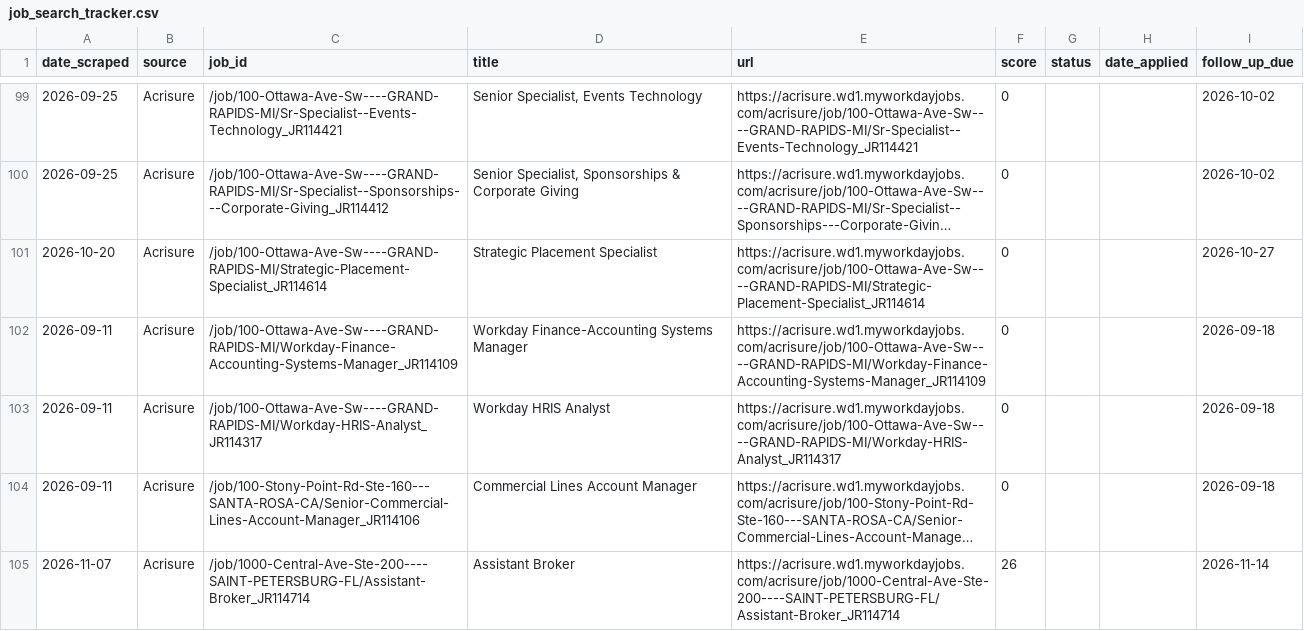
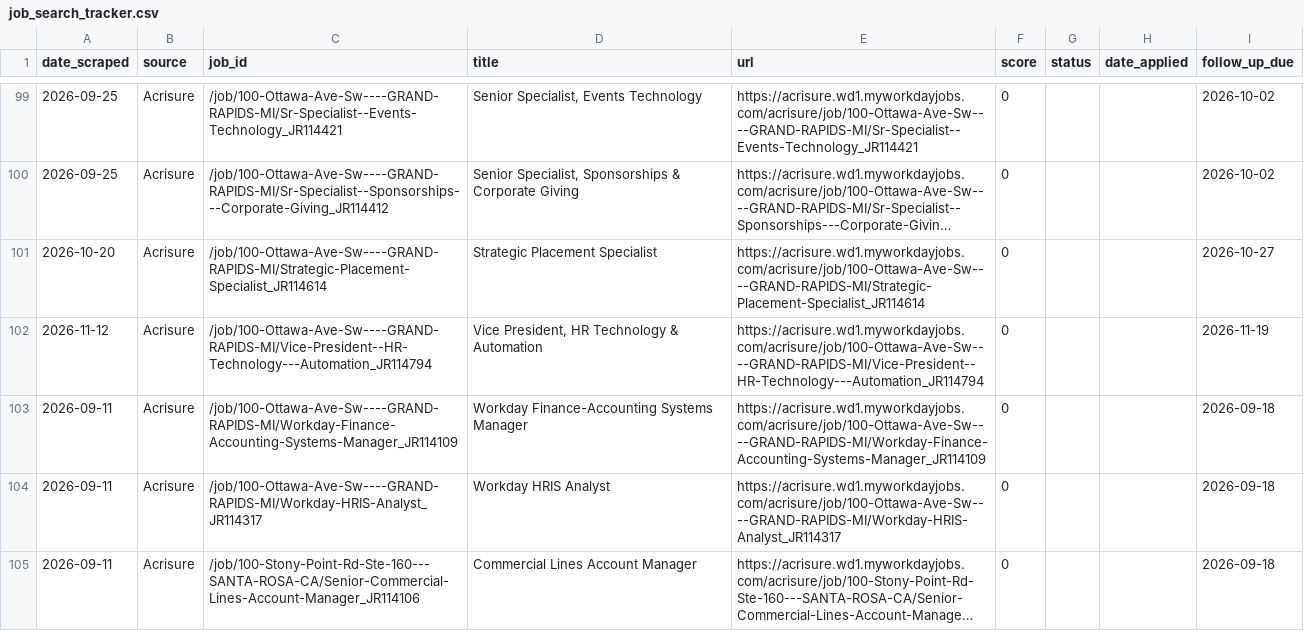
Before and after one commit to niiadjei7/job_monitor, a CSV file: job_search_tracker.csv, drawn as a sheet; only a part is shown, gaps mark what is left out; the shorter side is filled out with more unchanged rows; long unchanged cells end in …; the diff covers the shown part only.

```diff
--- a/job_search_tracker.csv
+++ b/job_search_tracker.csv
@@ -101,2 +101,3 @@ date_scraped,source,job_id,title,url,score,status,date_applied,follow_up_due
 2026-10-20,Acrisure,/job/100-Ottawa-Ave-Sw----GRAND-RAPIDS-MI/Strategic-Placement-Specialist_JR114614,Strategic Placement Specialist,https://acrisure.wd1.myworkdayjobs.com/acrisure/job/100-Ottawa-Ave-Sw----GRAND-RAPIDS-MI/Strategic-Placement-Specialist_JR114614,0,,,2026-10-27
+2026-11-12,Acrisure,/job/100-Ottawa-Ave-Sw----GRAND-RAPIDS-MI/Vice-President--HR-Technology---Automation_JR114794,"Vice President, HR Technology & Automation",https://acrisure.wd1.myworkdayjobs.com/acrisure/job/100-Ottawa-Ave-Sw----GRAND-RAPIDS-MI/Vice-President--HR-Technology---Automation_JR114794,0,,,2026-11-19
 2026-09-11,Acrisure,/job/100-Ottawa-Ave-Sw----GRAND-RAPIDS-MI/Workday-Finance-Accounting-Systems-Manager_JR114109,Workday Finance-Accounting Systems Manager,https://acrisure.wd1.myworkdayjobs.com/acrisure/job/100-Ottawa-Ave-Sw----GRAND-RAPIDS-MI/Workday-Finance-Accounting-Systems-Manager_JR114109,0,,,2026-09-18
```
Also changed, not shown: 5 added rows elsewhere in this file, 1 other file.
